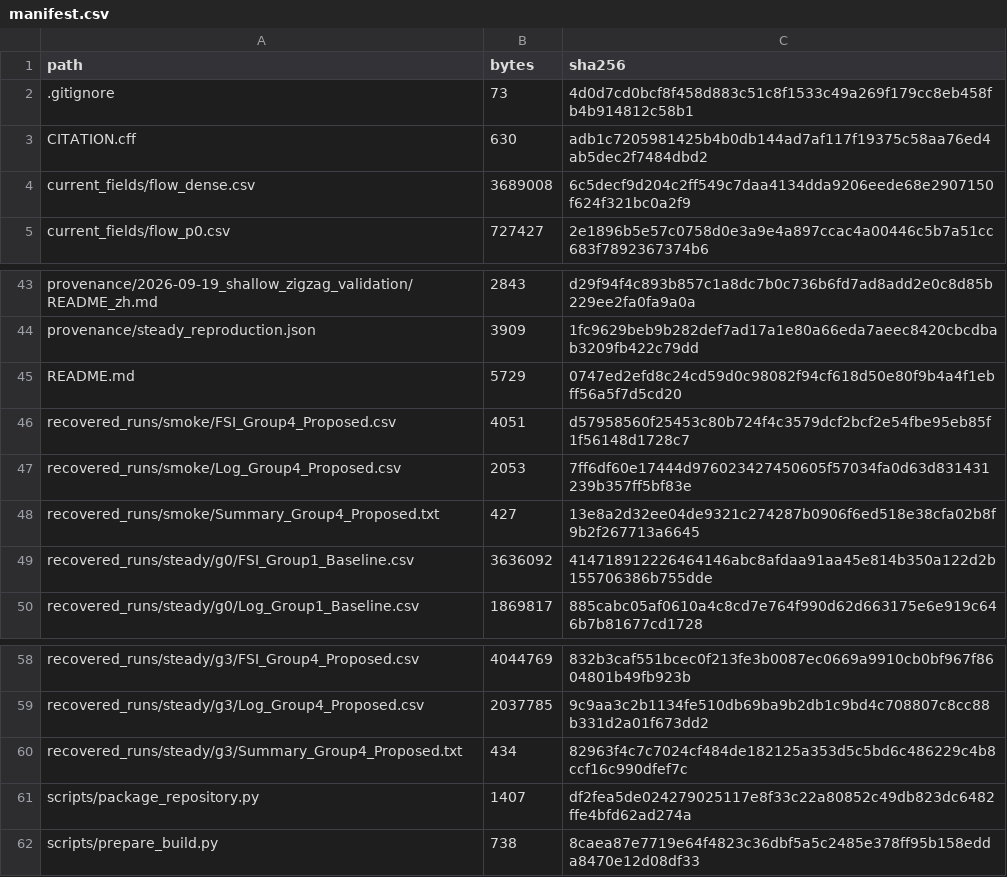
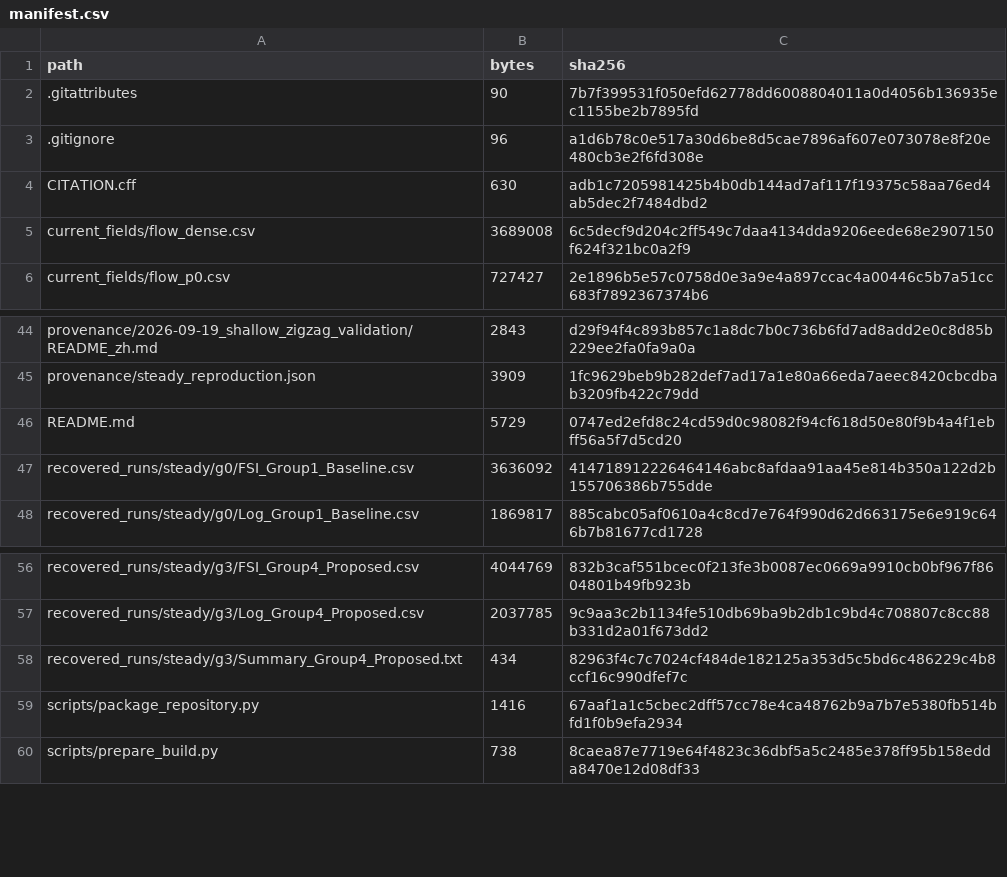
Before and after one commit to tangrenshen/oe-, a CSV file: manifest.csv, drawn as a sheet; only a part is shown, gaps mark what is left out.

Commit message:
Preserve byte-exact archive checksums and exclude diagnostic smoke runs

```diff
--- a/manifest.csv
+++ b/manifest.csv
@@ -1,3 +1,4 @@
 path,bytes,sha256
-.gitignore,73,4d0d7cd0bcf8f458d883c51c8f1533c49a269f179cc8eb458fb4b914812c58b1
+.gitattributes,90,7b7f399531f050efd62778dd6008804011a0d4056b136935ec1155be2b7895fd
+.gitignore,96,a1d6b78c0e517a30d6be8d5cae7896af607e073078e8f20e480cb3e2f6fd308e
 CITATION.cff,630,adb1c7205981425b4b0db144ad7af117f19375c58aa76ed4ab5dec2f7484dbd2
@@ -45,5 +46,2 @@ provenance/steady_reproduction.json,3909,1fc9629beb9b282def7ad17a1e80a66eda7aeec
 README.md,5729,0747ed2efd8c24cd59d0c98082f94cf618d50e80f9b4a4f1ebff56a5f7d5cd20
-recovered_runs/smoke/FSI_Group4_Proposed.csv,4051,d57958560f25453c80b724f4c3579dcf2bcf2e54fbe95eb85f1f56148d1728c7
-recovered_runs/smoke/Log_Group4_Proposed.csv,2053,7ff6df60e17444d976023427450605f57034fa0d63d831431239b357ff5bf83e
-recovered_runs/smoke/Summary_Group4_Proposed.txt,427,13e8a2d32ee04de9321c274287b0906f6ed518e38cfa02b8f9b2f267713a6645
 recovered_runs/steady/g0/FSI_Group1_Baseline.csv,3636092,414718912226464146abc8afdaa91aa45e814b350a122d2b155706386b755dde
@@ -60,3 +58,3 @@ recovered_runs/steady/g3/Log_Group4_Proposed.csv,2037785,9c9aa3c2b1134fe510db69b
 recovered_runs/steady/g3/Summary_Group4_Proposed.txt,434,82963f4c7c7024cf484de182125a353d5c5bd6c486229c4b8ccf16c990dfef7c
-scripts/package_repository.py,1407,df2fea5de024279025117e8f33c22a80852c49db823dc6482ffe4bfd62ad274a
+scripts/package_repository.py,1416,67aaf1a1c5cbec2dff57cc78e4ca48762b9a7b7e5380fb514bfd1f0b9efa2934
 scripts/prepare_build.py,738,8caea87e7719e64f4823c36dbf5a5c2485e378ff95b158edda8470e12d08df33
```
Also changed, not shown: tables/Table_01_scales.csv, tables/Table_02_deep.csv, 37 other files.
